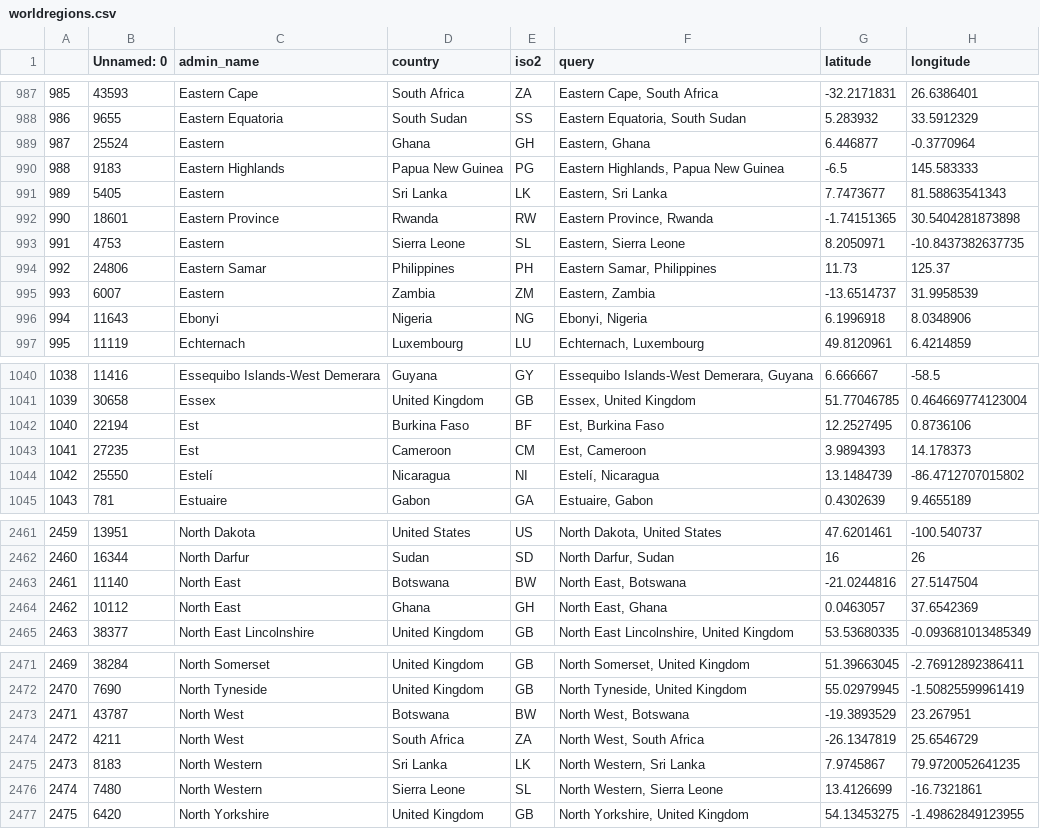
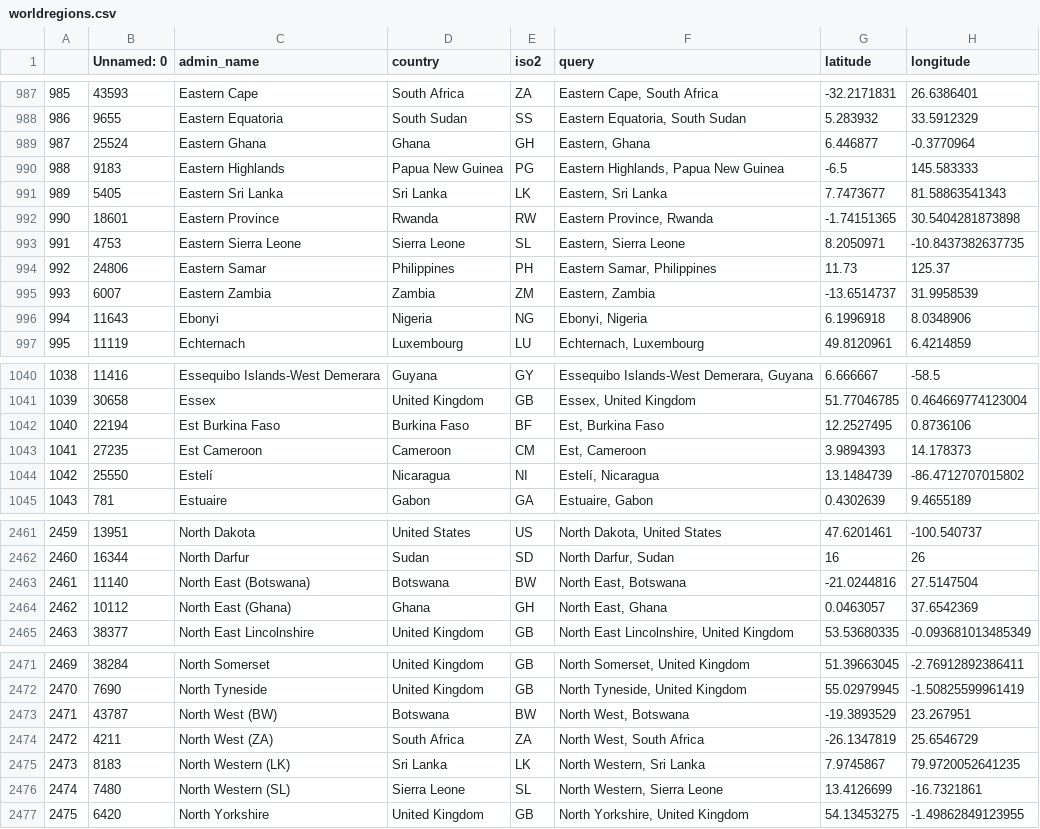
Before and after one commit to yamesyung/SoloScribe, a CSV file: geodata/management/commands/worldregions.csv, drawn as a sheet; only a part is shown, gaps mark what is left out; the diff covers the shown part only.

```diff
--- a/geodata/management/commands/worldregions.csv
+++ b/geodata/management/commands/worldregions.csv
@@ -988,9 +988,9 @@
 986,9655,Eastern Equatoria,South Sudan,SS,"Eastern Equatoria, South Sudan",5.283932,33.5912329
-987,25524,Eastern,Ghana,GH,"Eastern, Ghana",6.446877,-0.3770964
+987,25524,Eastern Ghana,Ghana,GH,"Eastern, Ghana",6.446877,-0.3770964
 988,9183,Eastern Highlands,Papua New Guinea,PG,"Eastern Highlands, Papua New Guinea",-6.5,145.583333
-989,5405,Eastern,Sri Lanka,LK,"Eastern, Sri Lanka",7.7473677,81.58863541343
+989,5405,Eastern Sri Lanka,Sri Lanka,LK,"Eastern, Sri Lanka",7.7473677,81.58863541343
 990,18601,Eastern Province,Rwanda,RW,"Eastern Province, Rwanda",-1.74151365,30.5404281873898
-991,4753,Eastern,Sierra Leone,SL,"Eastern, Sierra Leone",8.2050971,-10.8437382637735
+991,4753,Eastern Sierra Leone,Sierra Leone,SL,"Eastern, Sierra Leone",8.2050971,-10.8437382637735
 992,24806,Eastern Samar,Philippines,PH,"Eastern Samar, Philippines",11.73,125.37
-993,6007,Eastern,Zambia,ZM,"Eastern, Zambia",-13.6514737,31.9958539
+993,6007,Eastern Zambia,Zambia,ZM,"Eastern, Zambia",-13.6514737,31.9958539
 994,11643,Ebonyi,Nigeria,NG,"Ebonyi, Nigeria",6.1996918,8.0348906
@@ -1041,4 +1041,4 @@
 1039,30658,Essex,United Kingdom,GB,"Essex, United Kingdom",51.77046785,0.464669774123004
-1040,22194,Est,Burkina Faso,BF,"Est, Burkina Faso",12.2527495,0.8736106
-1041,27235,Est,Cameroon,CM,"Est, Cameroon",3.9894393,14.178373
+1040,22194,Est Burkina Faso,Burkina Faso,BF,"Est, Burkina Faso",12.2527495,0.8736106
+1041,27235,Est Cameroon,Cameroon,CM,"Est, Cameroon",3.9894393,14.178373
 1042,25550,Estelí,Nicaragua,NI,"Estelí, Nicaragua",13.1484739,-86.4712707015802
@@ -2462,4 +2462,4 @@
 2460,16344,North Darfur,Sudan,SD,"North Darfur, Sudan",16,26
-2461,11140,North East,Botswana,BW,"North East, Botswana",-21.0244816,27.5147504
-2462,10112,North East,Ghana,GH,"North East, Ghana",0.0463057,37.6542369
+2461,11140,North East (Botswana),Botswana,BW,"North East, Botswana",-21.0244816,27.5147504
+2462,10112,North East (Ghana),Ghana,GH,"North East, Ghana",0.0463057,37.6542369
 2463,38377,North East Lincolnshire,United Kingdom,GB,"North East Lincolnshire, United Kingdom",53.53680335,-0.093681013485349
@@ -2472,6 +2472,6 @@
 2470,7690,North Tyneside,United Kingdom,GB,"North Tyneside, United Kingdom",55.02979945,-1.50825599961419
-2471,43787,North West,Botswana,BW,"North West, Botswana",-19.3893529,23.267951
-2472,4211,North West,South Africa,ZA,"North West, South Africa",-26.1347819,25.6546729
-2473,8183,North Western,Sri Lanka,LK,"North Western, Sri Lanka",7.9745867,79.9720052641235
-2474,7480,North Western,Sierra Leone,SL,"North Western, Sierra Leone",13.4126699,-16.7321861
+2471,43787,North West (BW),Botswana,BW,"North West, Botswana",-19.3893529,23.267951
+2472,4211,North West (ZA),South Africa,ZA,"North West, South Africa",-26.1347819,25.6546729
+2473,8183,North Western (LK),Sri Lanka,LK,"North Western, Sri Lanka",7.9745867,79.9720052641235
+2474,7480,North Western (SL),Sierra Leone,SL,"North Western, Sierra Leone",13.4126699,-16.7321861
 2475,6420,North Yorkshire,United Kingdom,GB,"North Yorkshire, United Kingdom",54.13453275,-1.49862849123955
```
Also changed, not shown: 20 edited cells elsewhere in this file, geodata/management/commands/places.csv, 5 other files.
